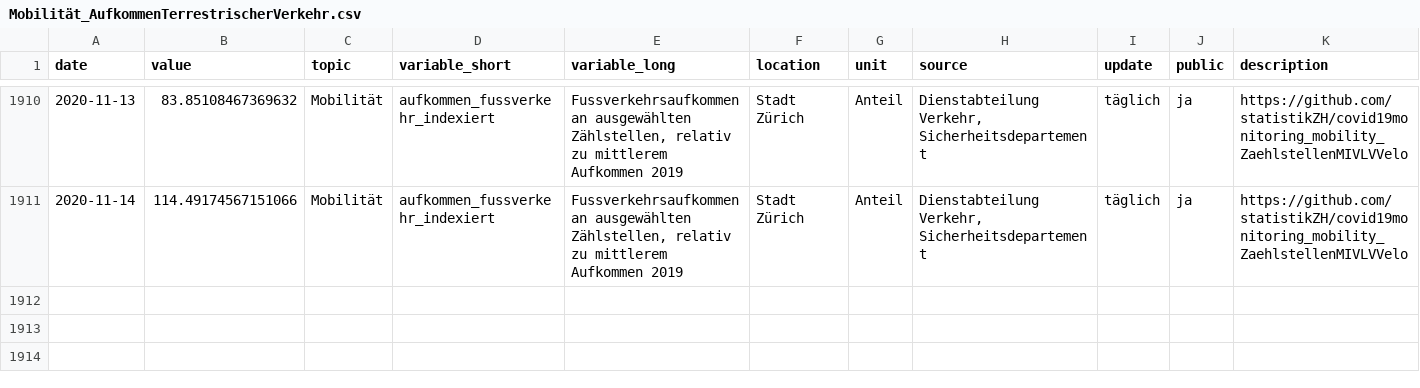
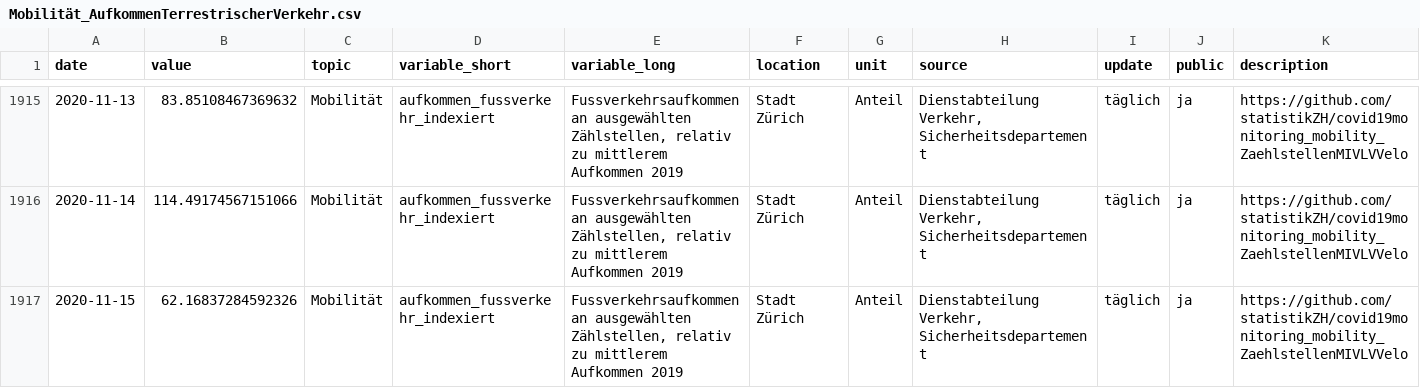
Before and after one commit to statistikZH/covid19monitoring_mobility_ZaehlstellenMIVLVVelo, a CSV file: Mobilität_AufkommenTerrestrischerVerkehr.csv, drawn as a sheet; only a part is shown, gaps mark what is left out; the diff covers the shown part only.

```diff
--- a/Mobilität_AufkommenTerrestrischerVerkehr.csv
+++ b/Mobilität_AufkommenTerrestrischerVerkehr.csv
@@ -1911 +1916,2 @@ date,value,topic,variable_short,variable_long,location,unit,source,update,public
 2020-11-14,114.49174567151066,Mobilität,aufkommen_fussverkehr_indexiert,"Fussverkehrsaufkommen an ausgewählten Zählstellen, relativ zu mittlerem Aufkommen 2019",Stadt Zürich,Anteil,"Dienstabteilung Verkehr, Sicherheitsdepartement",täglich,ja,https://github.com/statistikZH/covid19monitoring_mobility_ZaehlstellenMIVLVVelo
+2020-11-15,62.16837284592326,Mobilität,aufkommen_fussverkehr_indexiert,"Fussverkehrsaufkommen an ausgewählten Zählstellen, relativ zu mittlerem Aufkommen 2019",Stadt Zürich,Anteil,"Dienstabteilung Verkehr, Sicherheitsdepartement",täglich,ja,https://github.com/statistikZH/covid19monitoring_mobility_ZaehlstellenMIVLVVelo
```
Also changed, not shown: 5 added rows elsewhere in this file.
